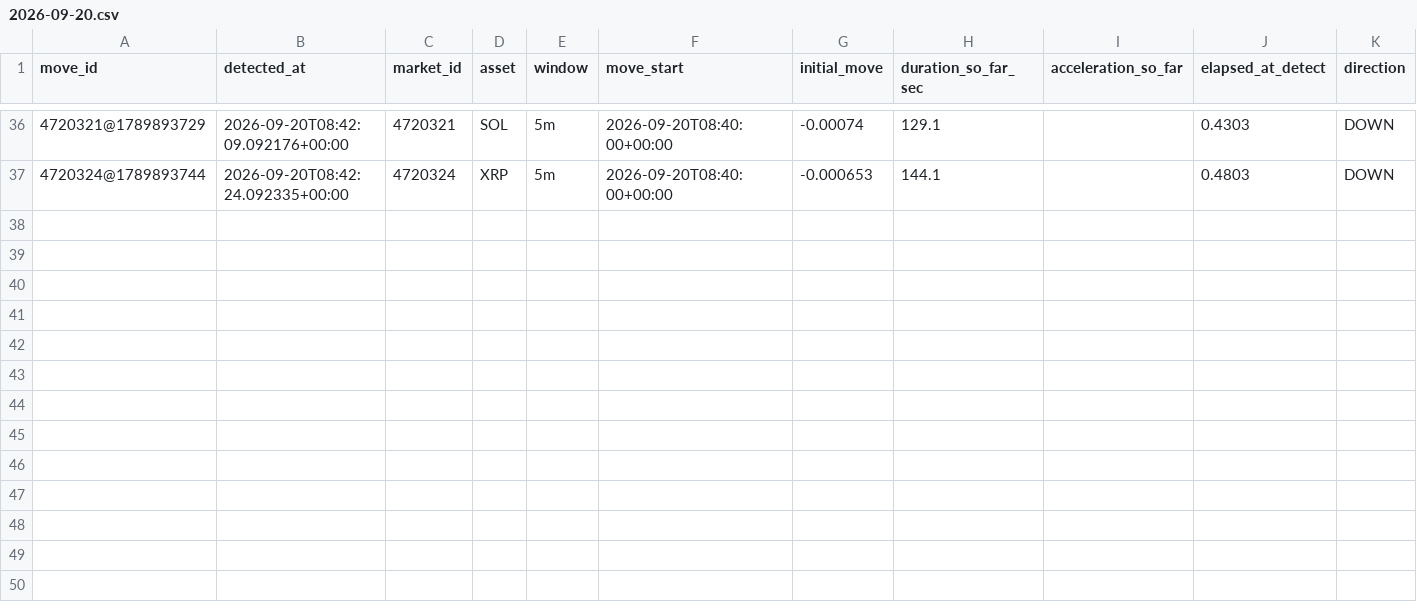
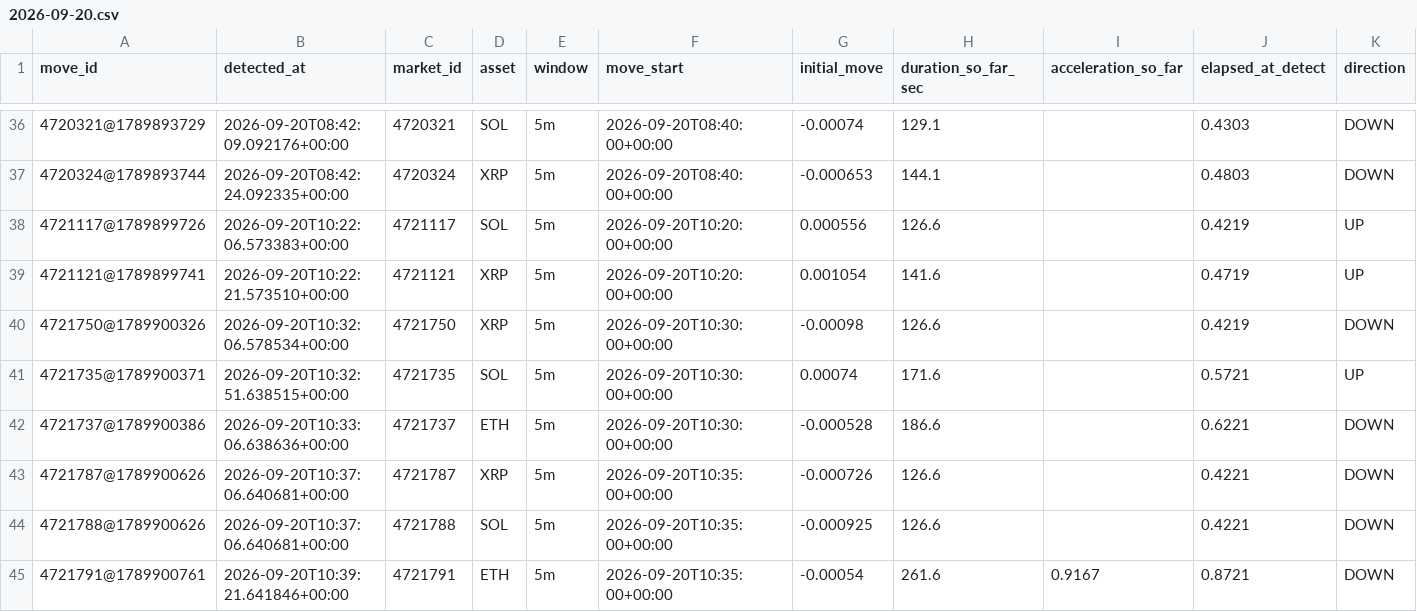
Before and after one commit to n85t594ht5-creator/polylab, a CSV file: data/moves/2026-09-20.csv, drawn as a sheet; only a part is shown, gaps mark what is left out; rows hold the shown columns only; the diff names each change by its address in the sheet, - before the commit and + after, or states it on an @@ line.

```diff
--- a/data/moves/2026-09-20.csv
+++ b/data/moves/2026-09-20.csv
+row 38: 4721117@1789899726 | 2026-09-20T10:22:06.573383+00:00 | 4721117 | SOL | 5m | 2026-09-20T10:20:00+00:00 | 0.000556 | 126.6 |  | 0.4219 | UP
+row 39: 4721121@1789899741 | 2026-09-20T10:22:21.573510+00:00 | 4721121 | XRP | 5m | 2026-09-20T10:20:00+00:00 | 0.001054 | 141.6 |  | 0.4719 | UP
+row 40: 4721750@1789900326 | 2026-09-20T10:32:06.578534+00:00 | 4721750 | XRP | 5m | 2026-09-20T10:30:00+00:00 | -0.00098 | 126.6 |  | 0.4219 | DOWN
+row 41: 4721735@1789900371 | 2026-09-20T10:32:51.638515+00:00 | 4721735 | SOL | 5m | 2026-09-20T10:30:00+00:00 | 0.00074 | 171.6 |  | 0.5721 | UP
+row 42: 4721737@1789900386 | 2026-09-20T10:33:06.638636+00:00 | 4721737 | ETH | 5m | 2026-09-20T10:30:00+00:00 | -0.000528 | 186.6 |  | 0.6221 | DOWN
+row 43: 4721787@1789900626 | 2026-09-20T10:37:06.640681+00:00 | 4721787 | XRP | 5m | 2026-09-20T10:35:00+00:00 | -0.000726 | 126.6 |  | 0.4221 | DOWN
+row 44: 4721788@1789900626 | 2026-09-20T10:37:06.640681+00:00 | 4721788 | SOL | 5m | 2026-09-20T10:35:00+00:00 | -0.000925 | 126.6 |  | 0.4221 | DOWN
+row 45: 4721791@1789900761 | 2026-09-20T10:39:21.641846+00:00 | 4721791 | ETH | 5m | 2026-09-20T10:35:00+00:00 | -0.00054 | 261.6 | 0.9167 | 0.8721 | DOWN
```
Also changed, not shown: 14 other files.
